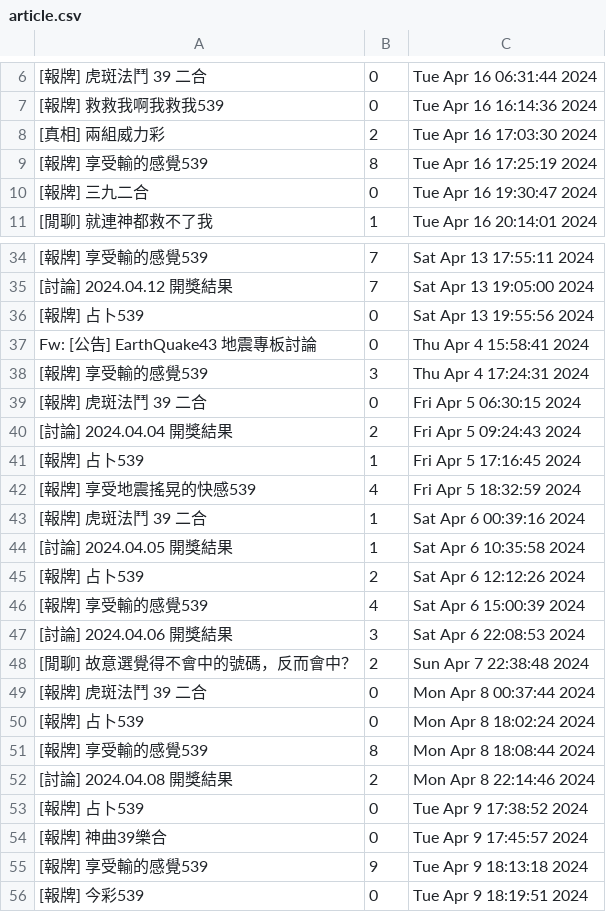
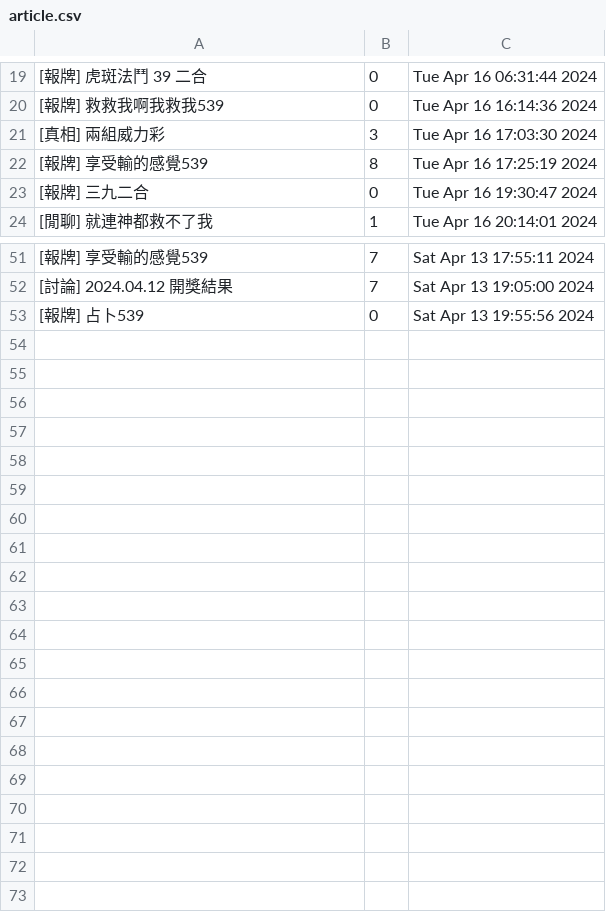
Before and after one commit to RaphaFang/RaphaFang.github.io, a CSV file: w3_import_urllib_request/article.csv, drawn as a sheet; only a part is shown, gaps mark what is left out; removed rows and columns are numbered as before the commit, all else as after; the diff covers the shown part only; the diff names each change by its address in the sheet, - before the commit and + after, or states it on an @@ line.

Commit message:
444

```diff
--- a/w3_import_urllib_request/article.csv
+++ b/w3_import_urllib_request/article.csv
-B21: 2
+B21: 3
-row 37: Fw: [公告] EarthQuake43 地震專板討論 | 0 | Thu Apr 4 15:58:41 2024
-row 38: [報牌] 享受輸的感覺539 | 3 | Thu Apr 4 17:24:31 2024
-row 39: [報牌] 虎斑法鬥 39 二合 | 0 | Fri Apr 5 06:30:15 2024
-row 40: [討論] 2024.04.04 開獎結果 | 2 | Fri Apr 5 09:24:43 2024
-row 41: [報牌] 占卜539 | 1 | Fri Apr 5 17:16:45 2024
-row 42: [報牌] 享受地震搖晃的快感539 | 4 | Fri Apr 5 18:32:59 2024
-row 43: [報牌] 虎斑法鬥 39 二合 | 1 | Sat Apr 6 00:39:16 2024
-row 44: [討論] 2024.04.05 開獎結果 | 1 | Sat Apr 6 10:35:58 2024
-row 45: [報牌] 占卜539 | 2 | Sat Apr 6 12:12:26 2024
-row 46: [報牌] 享受輸的感覺539 | 4 | Sat Apr 6 15:00:39 2024
-row 47: [討論] 2024.04.06 開獎結果 | 3 | Sat Apr 6 22:08:53 2024
-row 48: [閒聊] 故意選覺得不會中的號碼，反而會中？ | 2 | Sun Apr 7 22:38:48 2024
-row 49: [報牌] 虎斑法鬥 39 二合 | 0 | Mon Apr 8 00:37:44 2024
-row 50: [報牌] 占卜539 | 0 | Mon Apr 8 18:02:24 2024
-row 51: [報牌] 享受輸的感覺539 | 8 | Mon Apr 8 18:08:44 2024
-row 52: [討論] 2024.04.08 開獎結果 | 2 | Mon Apr 8 22:14:46 2024
-row 53: [報牌] 占卜539 | 0 | Tue Apr 9 17:38:52 2024
-row 54: [報牌] 神曲39樂合 | 0 | Tue Apr 9 17:45:57 2024
-row 55: [報牌] 享受輸的感覺539 | 9 | Tue Apr 9 18:13:18 2024
-row 56: [報牌] 今彩539 | 0 | Tue Apr 9 18:19:51 2024
```
Also changed, not shown: 17 added rows and 3 moved rows elsewhere in this file.
